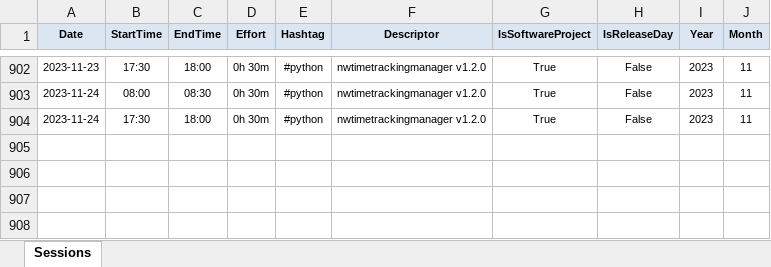
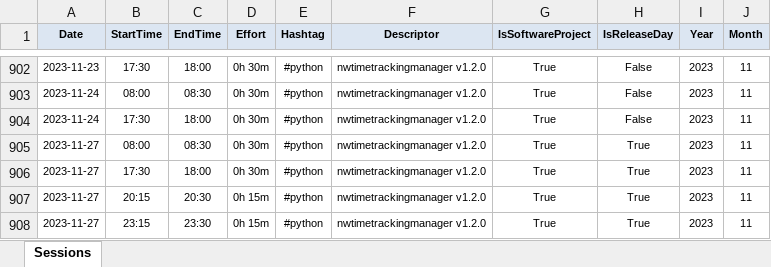
Before and after one commit to numbworks/nwtimetracking, an Excel workbook: data/Time Tracking.xlsx, sheet Sessions, drawn as a sheet; only a part is shown, gaps mark what is left out; values as stored, in another font and other column widths than the file's, no borders; the diff names each change by its address in the sheet, - before the commit and + after, or states it on an @@ line.

Commit message:
#17 Time Tracking.*: updated to 2023-11-27.

```diff
--- a/data/Time Tracking.xlsx (sheet Sessions)
+++ b/data/Time Tracking.xlsx (sheet Sessions)
+row 905: 2023-11-27 | 08:00 | 08:30 | 0h 30m | #python | nwtimetrackingmanager v1.2.0 | True | True | 2023 | 11
+row 906: 2023-11-27 | 17:30 | 18:00 | 0h 30m | #python | nwtimetrackingmanager v1.2.0 | True | True | 2023 | 11
+row 907: 2023-11-27 | 20:15 | 20:30 | 0h 15m | #python | nwtimetrackingmanager v1.2.0 | True | True | 2023 | 11
+row 908: 2023-11-27 | 23:15 | 23:30 | 0h 15m | #python | nwtimetrackingmanager v1.2.0 | True | True | 2023 | 11
```
Also changed, not shown: 1 other file.
